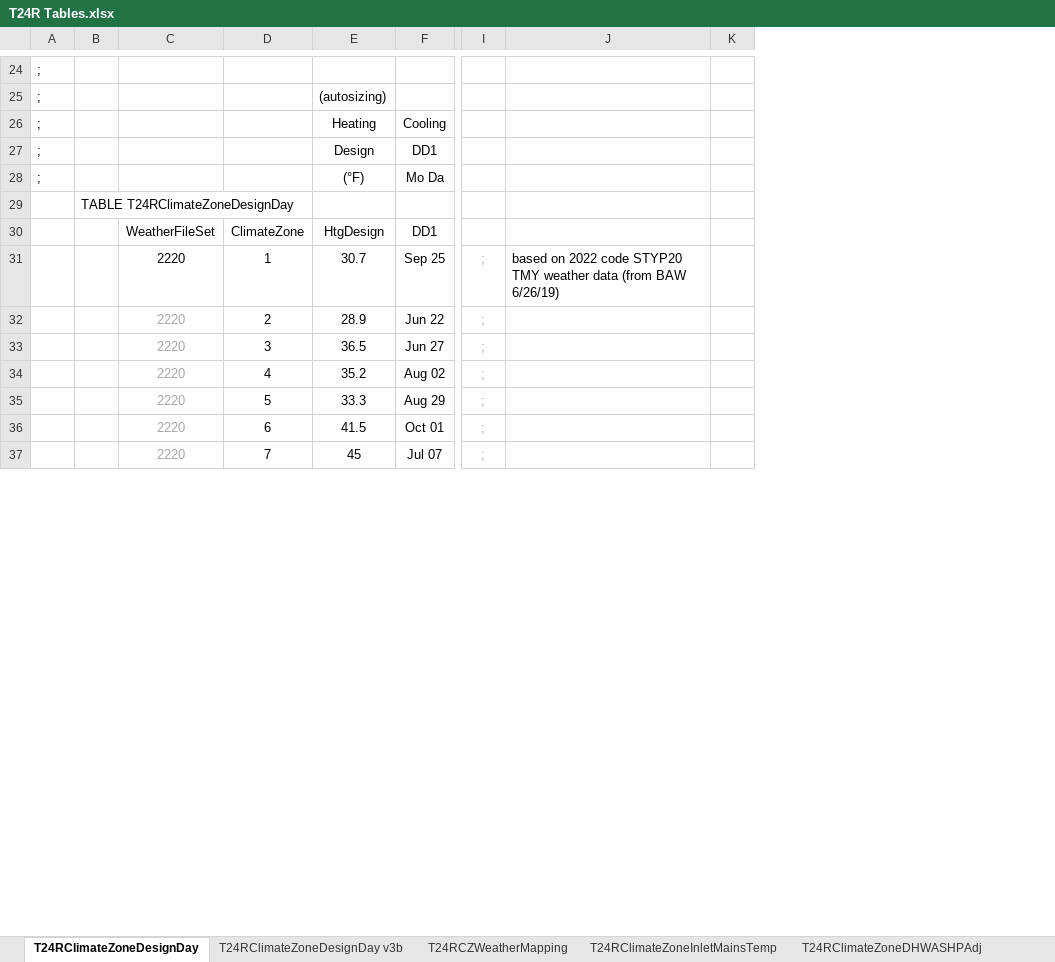
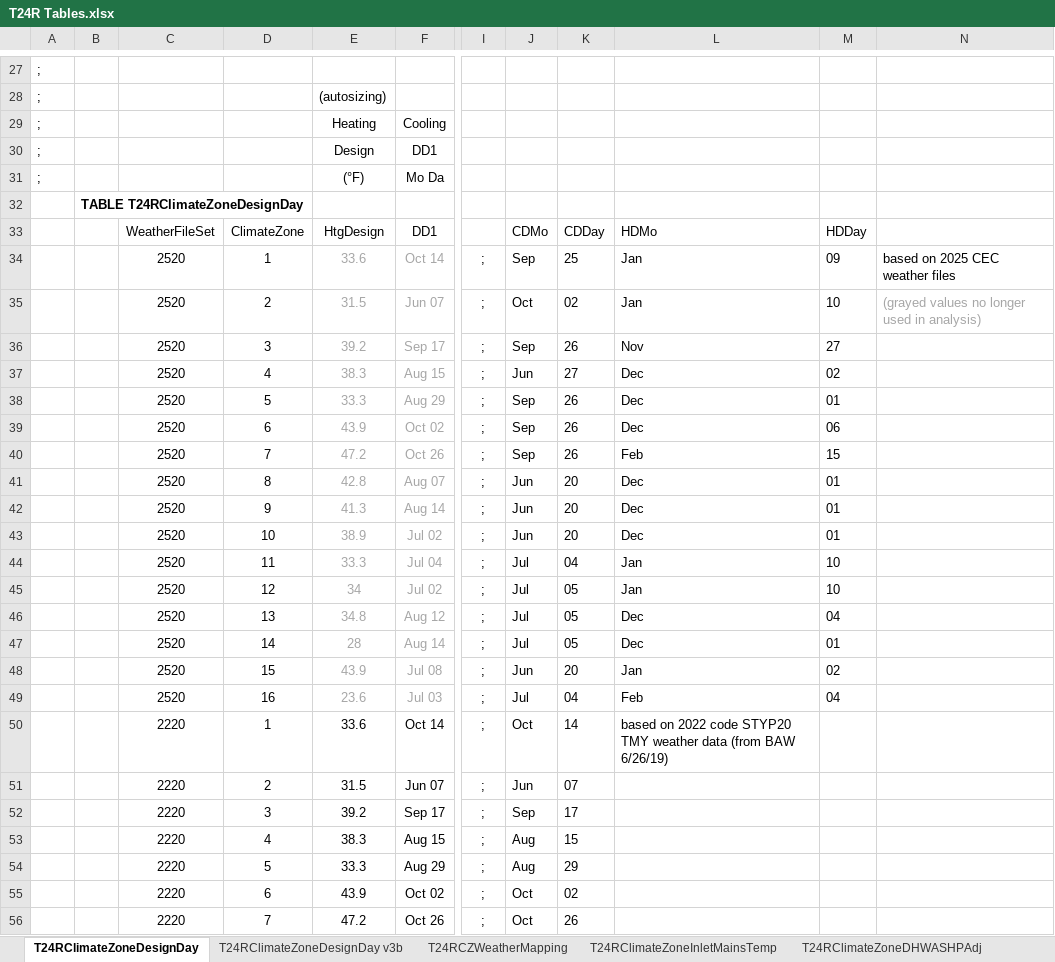
Before and after one commit to california-energy-commission/CBECC, an Excel workbook: RulesetDev/Rulesets/CA Res/Rules/T24R Tables.xlsx, sheet T24RClimateZoneDesignDay, drawn as a sheet; only a part is shown, gaps mark what is left out; values as stored, in another font and other column widths than the file's, no borders; removed rows and columns are numbered as before the commit, all else as after; rows hold the shown columns only; the diff covers the shown part only; the diff names each change by its address in the sheet, - before the commit and + after, or states it on an @@ line.

Commit message:
SVN (res) commit #2333 by scriswellwsf       ruleset updates incorporating new CD1 &amp; HD1 dates (used in detailed CSE reporting) consistent w/ 2025 weather data files

```diff
--- a/RulesetDev/Rulesets/CA Res/Rules/T24R Tables.xlsx (sheet T24RClimateZoneDesignDay)
+++ b/RulesetDev/Rulesets/CA Res/Rules/T24R Tables.xlsx (sheet T24RClimateZoneDesignDay)
-column J, row 31: based on 2022 code STYP20 TMY weather data (from BAW 6/26/19)
-column K, empty
+column J, row 33: CDMo; rows 50-56: Oct | Jun | Sep | Aug | Aug | Oct | Oct
+column K, row 33: CDDay; rows 50-56: 14 | 07 | 17 | 15 | 29 | 02 | 26
+column L, row 33: HDMo; row 50: based on 2022 code STYP20 TMY weather data (from BAW 6/26/19)
+column M, row 33: HDDay
+column N, empty
-B32 bold: off
+B32 bold: on
+row 34:  |  | 2520 | 1 | 33.6 | Oct 14 | ; | Sep | 25 | Jan | 09 | based on 2025 CEC weather files
+row 35:  |  | 2520 | 2 | 31.5 | Jun 07 | ; | Oct | 02 | Jan | 10 | (grayed values no longer used in analysis)
+row 36:  |  | 2520 | 3 | 39.2 | Sep 17 | ; | Sep | 26 | Nov | 27
+row 37:  |  | 2520 | 4 | 38.3 | Aug 15 | ; | Jun | 27 | Dec | 02
+row 38:  |  | 2520 | 5 | 33.3 | Aug 29 | ; | Sep | 26 | Dec | 01
+row 39:  |  | 2520 | 6 | 43.9 | Oct 02 | ; | Sep | 26 | Dec | 06
+row 40:  |  | 2520 | 7 | 47.2 | Oct 26 | ; | Sep | 26 | Feb | 15
+row 41:  |  | 2520 | 8 | 42.8 | Aug 07 | ; | Jun | 20 | Dec | 01
+row 42:  |  | 2520 | 9 | 41.3 | Aug 14 | ; | Jun | 20 | Dec | 01
+row 43:  |  | 2520 | 10 | 38.9 | Jul 02 | ; | Jun | 20 | Dec | 01
+row 44:  |  | 2520 | 11 | 33.3 | Jul 04 | ; | Jul | 04 | Jan | 10
+row 45:  |  | 2520 | 12 | 34 | Jul 02 | ; | Jul | 05 | Jan | 10
+row 46:  |  | 2520 | 13 | 34.8 | Aug 12 | ; | Jul | 05 | Dec | 04
+row 47:  |  | 2520 | 14 | 28 | Aug 14 | ; | Jul | 05 | Dec | 01
+row 48:  |  | 2520 | 15 | 43.9 | Jul 08 | ; | Jun | 20 | Jan | 02
+row 49:  |  | 2520 | 16 | 23.6 | Jul 03 | ; | Jul | 04 | Feb | 04
-E50: 30.7
+E50: 33.6
-F50: Sep 25
+F50: Oct 14
-I50:I56 text colour: #A6A6A6
+I50:I56 text colour: black
-C51:C56 text colour: #A6A6A6
+C51:C56 text colour: black
-E51: 28.9
+E51: 31.5
-F51: Jun 22
+F51: Jun 07
-E52: 36.5
+E52: 39.2
-F52: Jun 27
+F52: Sep 17
-E53: 35.2
+E53: 38.3
-F53: Aug 02
+F53: Aug 15
-E55: 41.5
+E55: 43.9
-F55: Oct 01
+F55: Oct 02
-E56: 45
+E56: 47.2
-F56: Jul 07
+F56: Oct 26
```
Also changed, not shown: 3 added rows, 18 edited cells and cell formats elsewhere in this sheet, formulas that keep their value, 4 other files.
